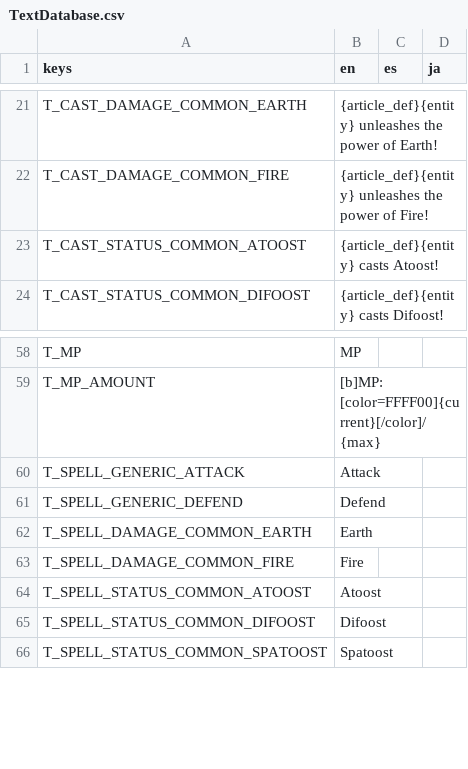
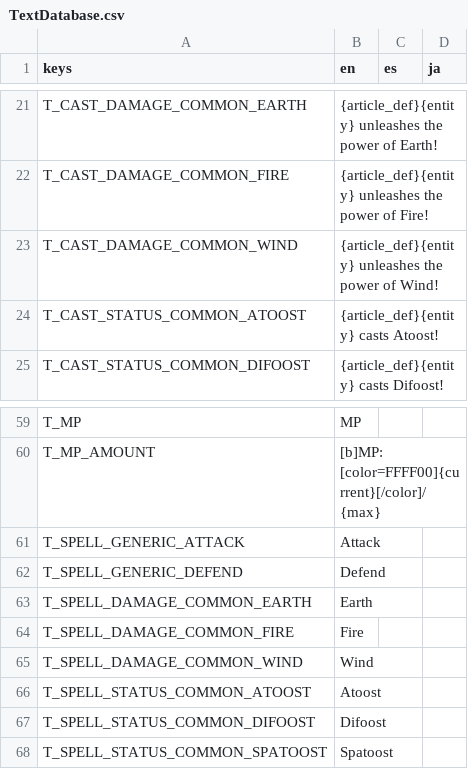
Before and after one commit to Tougon/CopyrightRPG, a CSV file: assets/Localization/TextDatabase.csv, drawn as a sheet; only a part is shown, gaps mark what is left out; the diff names each change by its address in the sheet, - before the commit and + after, or states it on an @@ line.

Commit message:
6-10-24 - Added wind attack
Title.

```diff
--- a/assets/Localization/TextDatabase.csv
+++ b/assets/Localization/TextDatabase.csv
+row 23: T_CAST_DAMAGE_COMMON_WIND | {article_def}{entity} unleashes the power of Wind!
+row 65: T_SPELL_DAMAGE_COMMON_WIND | Wind
```
Also changed, not shown: 15 other files.
